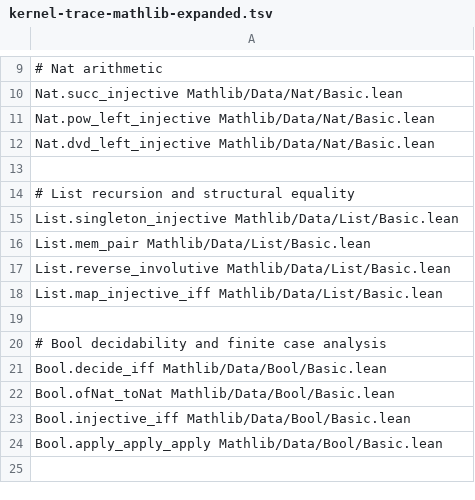
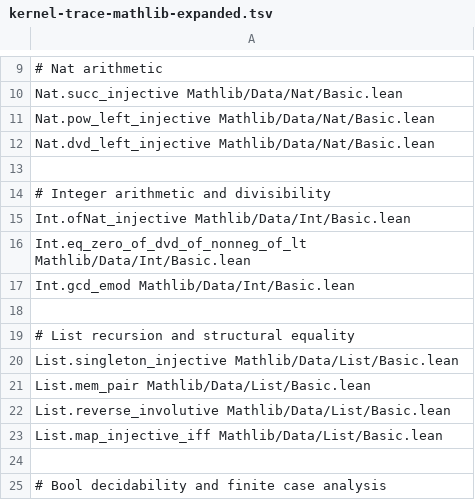
Before and after one commit to replikativ/ansatz, a TSV file: resources/kernel-trace-mathlib-expanded.tsv, drawn as a sheet; only a part is shown, gaps mark what is left out; the shorter side is filled out with more unchanged rows; the diff covers the shown part only; the diff names each change by its address in the sheet, - before the commit and + after, or states it on an @@ line.

Commit message:
Expand curated Mathlib trace coverage

```diff
--- a/resources/kernel-trace-mathlib-expanded.tsv
+++ b/resources/kernel-trace-mathlib-expanded.tsv
+row 14: # Integer arithmetic and divisibility
+row 15: Int.ofNat_injective Mathlib/Data/Int/Basic.lean
+row 16: Int.eq_zero_of_dvd_of_nonneg_of_lt Mathlib/Data/Int/Basic.lean
+row 17: Int.gcd_emod Mathlib/Data/Int/Basic.lean
+row 18: (empty)
```
Also changed, not shown: 41 added rows elsewhere in this file.
